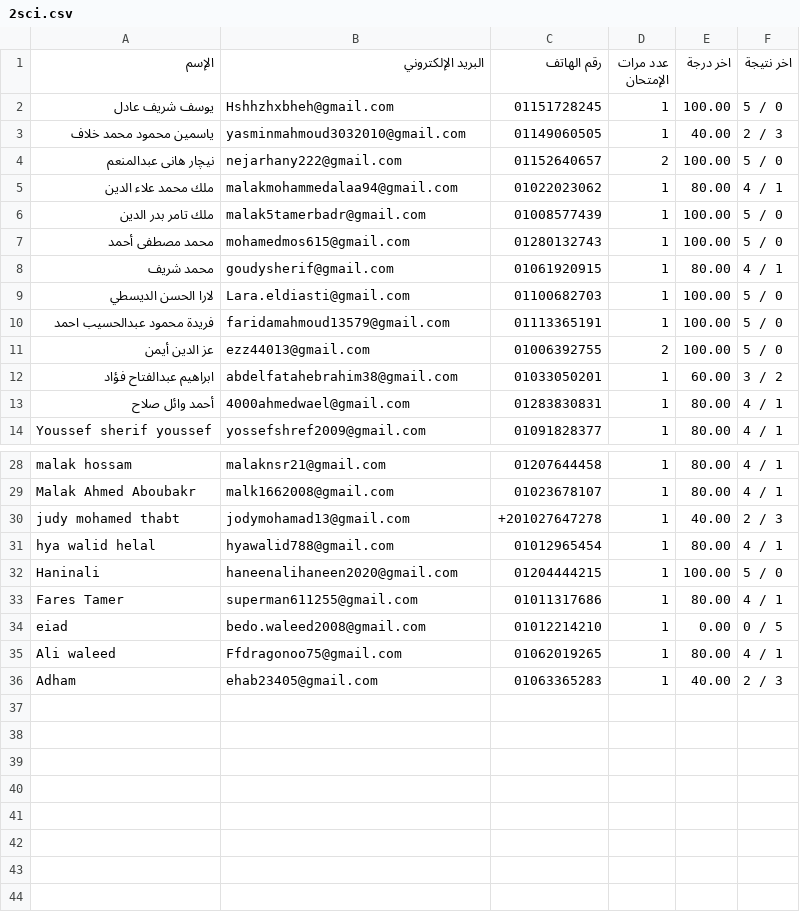
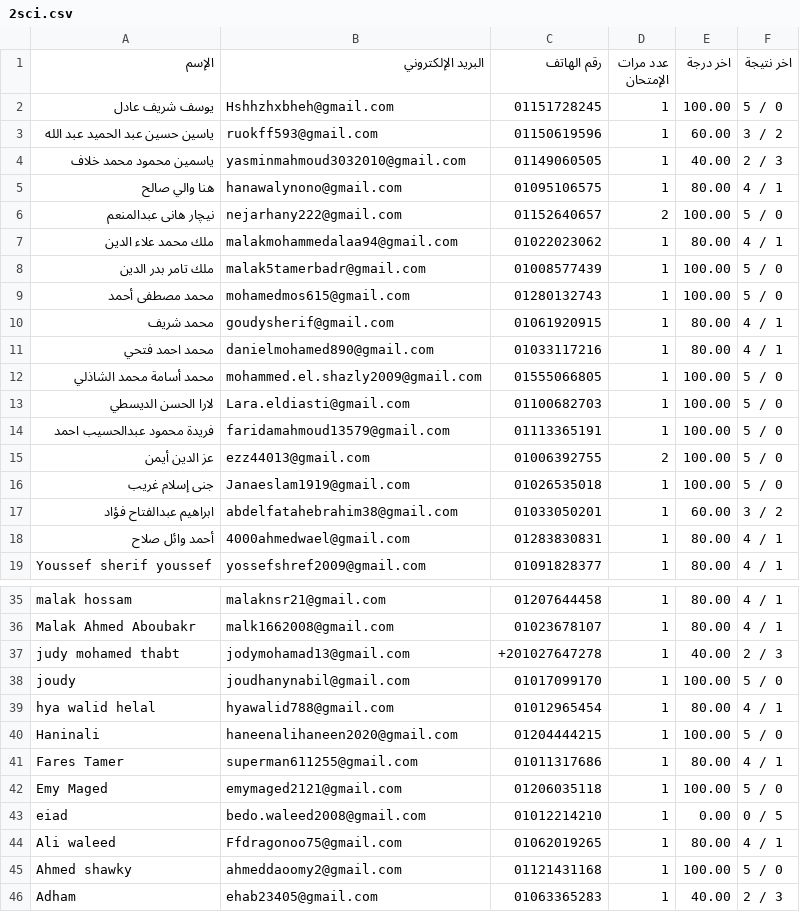
Before and after one commit to Harvovich/Marks-csv, a CSV file: 2sci.csv, drawn as a sheet; only a part is shown, gaps mark what is left out; the diff covers the shown part only; the diff names each change by its address in the sheet, - before the commit and + after, or states it on an @@ line.

```diff
--- a/2sci.csv
+++ b/2sci.csv
+row 3: ياسين حسين عبد الحميد عبد الله | ruokff593@gmail.com | 01150619596 | 1 | 60.00 | 3 / 2
+row 5: هنا والي صالح | hanawalynono@gmail.com | 01095106575 | 1 | 80.00 | 4 / 1
+row 11: محمد احمد فتحي | danielmohamed890@gmail.com | 01033117216 | 1 | 80.00 | 4 / 1
+row 12: محمد أسامة محمد الشاذلي | mohammed.el.shazly2009@gmail.com | 01555066805 | 1 | 100.00 | 5 / 0
+row 16: جنى إسلام غريب | Janaeslam1919@gmail.com | 01026535018 | 1 | 100.00 | 5 / 0
+row 38: joudy | joudhanynabil@gmail.com | 01017099170 | 1 | 100.00 | 5 / 0
+row 42: Emy Maged | emymaged2121@gmail.com | 01206035118 | 1 | 100.00 | 5 / 0
+row 45: Ahmed shawky | ahmeddaoomy2@gmail.com | 01121431168 | 1 | 100.00 | 5 / 0
```
Also changed, not shown: 2 added rows elsewhere in this file.
